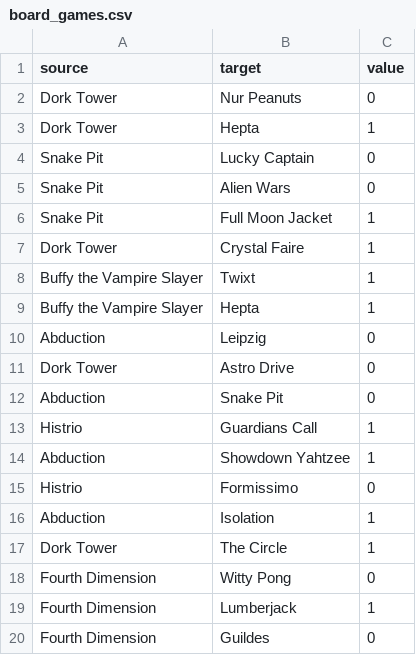
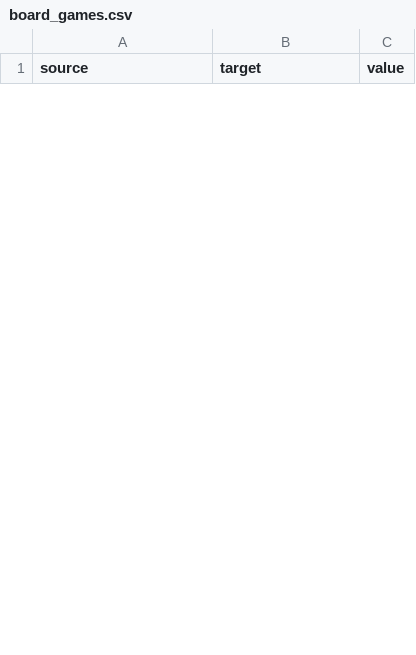
Before and after one commit to giraffecat/CSE6242, a CSV file: src/assets/board_games.csv, drawn as a sheet; only a part is shown; the diff covers the shown part only.

Commit message:
Added Edge Weighting and datasets

```diff
--- a/src/assets/board_games.csv
+++ b/src/assets/board_games.csv
@@ -1,20 +1 @@
 source,target,value
-Dork Tower,Nur Peanuts,0
-Dork Tower,Hepta,1
-Snake Pit,Lucky Captain,0
-Snake Pit,Alien Wars,0
-Snake Pit,Full Moon Jacket,1
-Dork Tower,Crystal Faire,1
-Buffy the Vampire Slayer,Twixt,1
-Buffy the Vampire Slayer,Hepta,1
-Abduction,Leipzig,0
-Dork Tower,Astro Drive,0
-Abduction,Snake Pit,0
-Histrio,Guardians Call,1
-Abduction,Showdown Yahtzee,1
-Histrio,Formissimo,0
-Abduction,Isolation,1
-Dork Tower,The Circle,1
-Fourth Dimension,Witty Pong,0
-Fourth Dimension,Lumberjack,1
-Fourth Dimension,Guildes,0
```
Also changed, not shown: 29 added rows and 14 removed rows elsewhere in this file, 6 other files.
